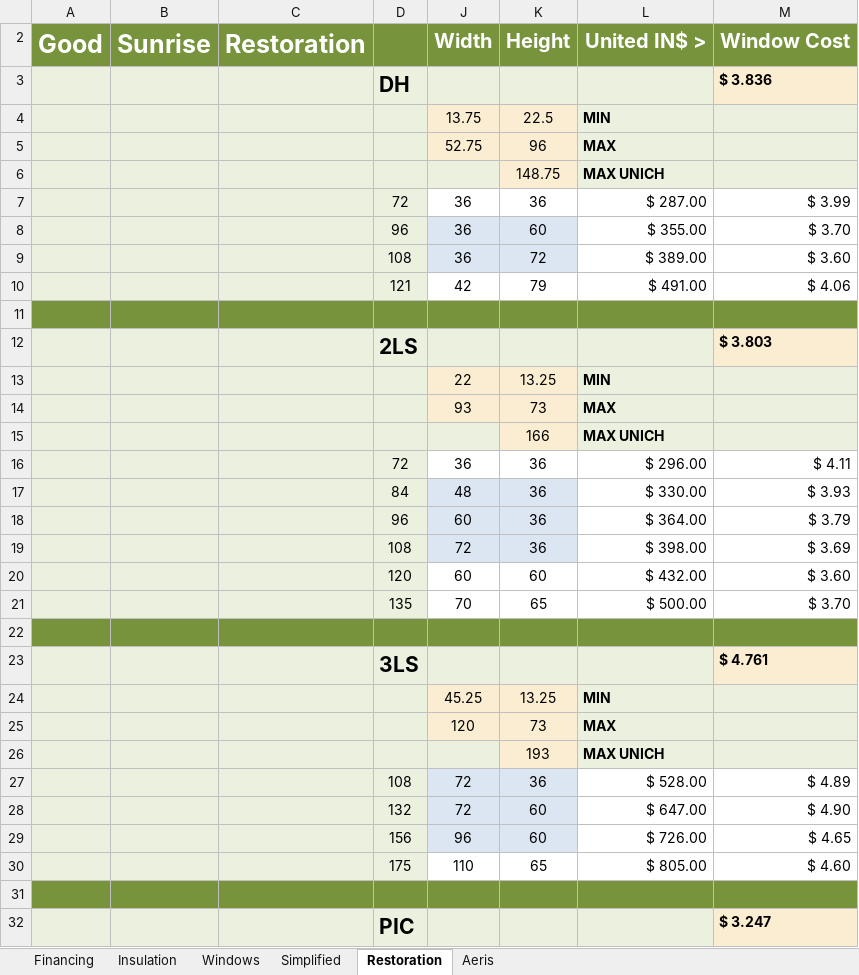
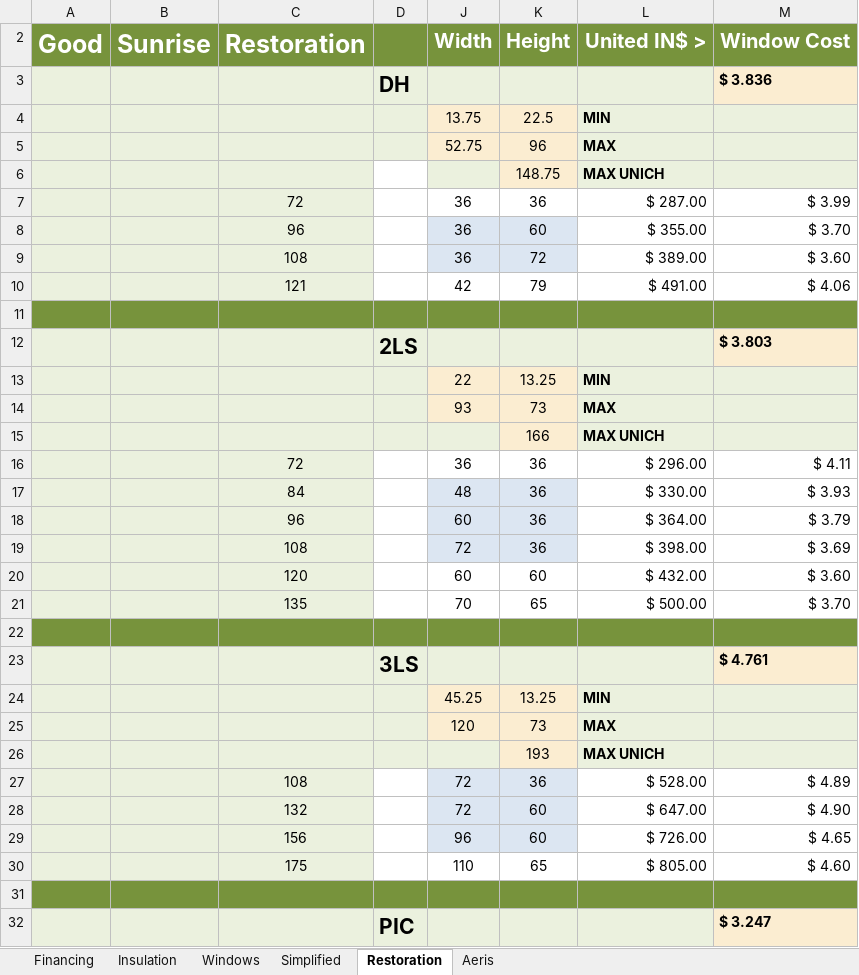
Before and after one commit to vhc1946/VA-BEEQ, an Excel workbook: Price Books/Price Book.xlsx, sheet Restoration, drawn as a sheet; only a part is shown; values as stored, in another font and other column widths than the file's, no borders; the diff covers the shown part only; the diff names each change by its address in the sheet, - before the commit and + after, or states it on an @@ line.

Commit message:
price book change

```diff
--- a/Price Books/Price Book.xlsx (sheet Restoration)
+++ b/Price Books/Price Book.xlsx (sheet Restoration)
-D6:D10 fill: #EBF1DE
+D6:D10 fill: none
-C7: (empty)
+C7: 72
-D7: 72
+D7: (empty)
-C8: (empty)
+C8: 96
-D8: 96
+D8: (empty)
-C9: (empty)
+C9: 108
-D9: 108
+D9: (empty)
-C10: (empty)
+C10: 121
-D10: 121
+D10: (empty)
-C16: (empty)
+C16: 72
-D16: 72
+D16: (empty)
-D16:D21 fill: #EBF1DE
+D16:D21 fill: none
-C17: (empty)
+C17: 84
-D17: 84
+D17: (empty)
-C18: (empty)
+C18: 96
-D18: 96
+D18: (empty)
-C19: (empty)
+C19: 108
-D19: 108
+D19: (empty)
-C20: (empty)
+C20: 120
-D20: 120
+D20: (empty)
-C21: (empty)
+C21: 135
-D21: 135
+D21: (empty)
-C27: (empty)
+C27: 108
-D27: 108
+D27: (empty)
-D27:D30 fill: #EBF1DE
+D27:D30 fill: none
-C28: (empty)
+C28: 132
-D28: 132
+D28: (empty)
-C29: (empty)
+C29: 156
-D29: 156
+D29: (empty)
-C30: (empty)
+C30: 175
-D30: 175
+D30: (empty)
```
Also changed, not shown: 22 edited cells and cell formats elsewhere in this sheet, sheet Simplified, sheet Windows.
